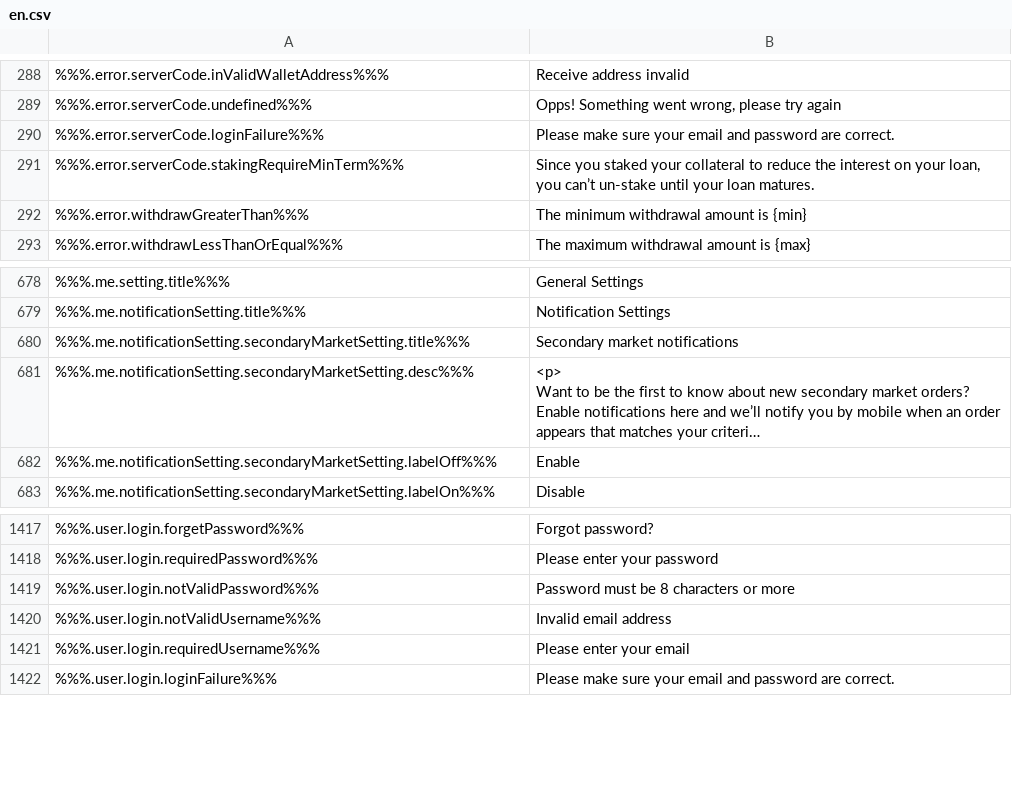
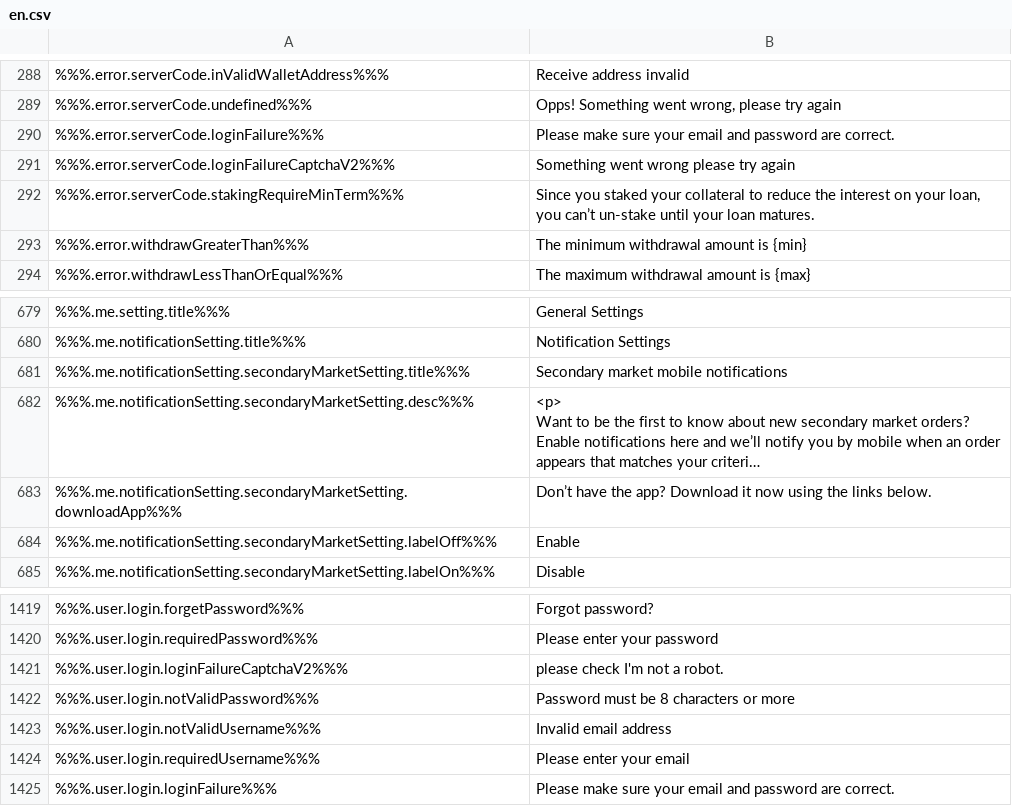
Before and after one commit to duyhtq/constant-web-i18n, a CSV file: store/en.csv, drawn as a sheet; only a part is shown, gaps mark what is left out; long unchanged cells end in …; addresses are those after the commit; the diff names each change by its address in the sheet, - before the commit and + after, or states it on an @@ line.

```diff
--- a/store/en.csv
+++ b/store/en.csv
+row 291: %%%.error.serverCode.loginFailureCaptchaV2%%% | Something went wrong please try again
-B681: Secondary market notifications
+B681: Secondary market mobile notifications
+row 683: %%%.me.notificationSetting.secondaryMarketSetting.downloadApp%%% | Don’t have the app? Download it now using the links below.
+row 1421: %%%.user.login.loginFailureCaptchaV2%%% | please check I'm not a robot.
```
Also changed, not shown: 6 other files.
